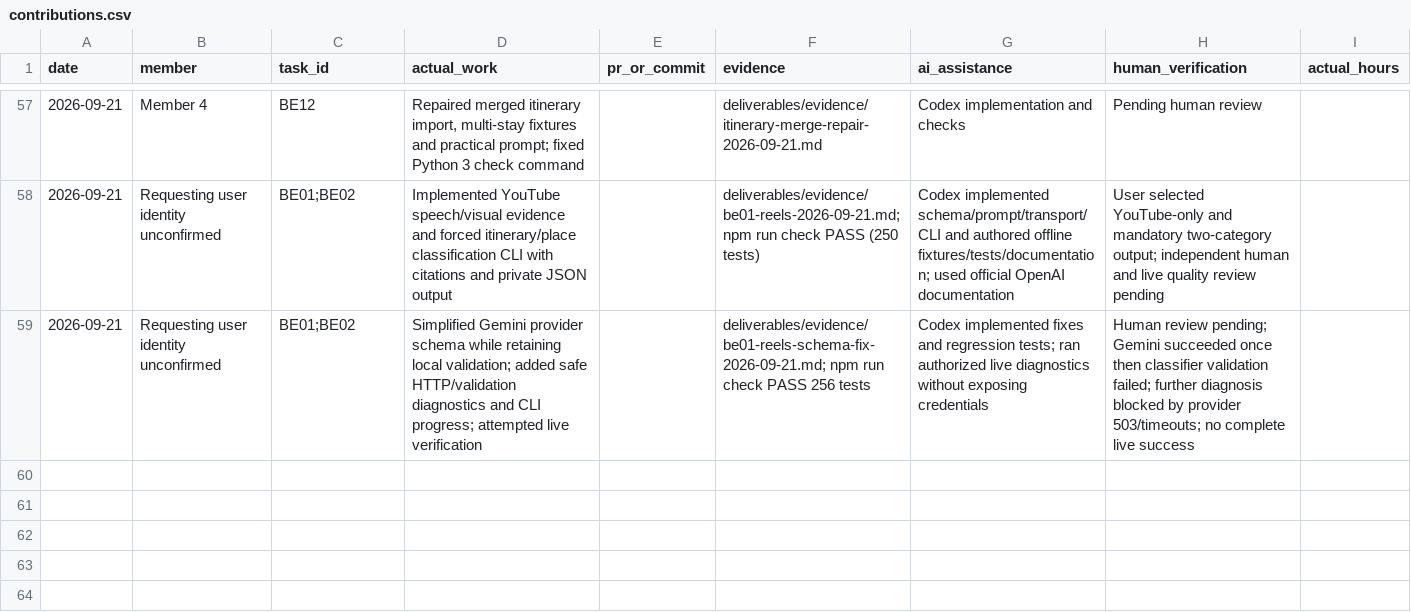
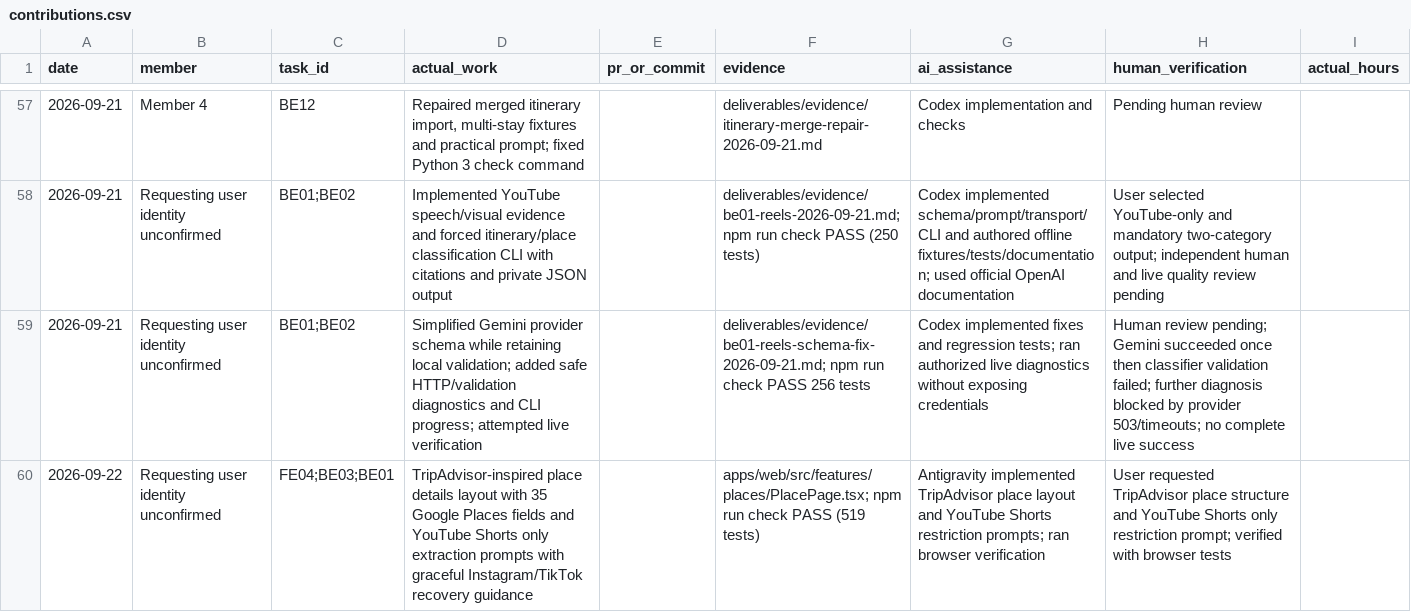
Before and after one commit to namprice227/reel-travel, a CSV file: planning/contributions.csv, drawn as a sheet; only a part is shown, gaps mark what is left out; the diff names each change by its address in the sheet, - before the commit and + after, or states it on an @@ line.

Commit message:
feat: TripAdvisor-style place details layout and YouTube Shorts support prompting
- Add TripAdvisor-inspired layout in PlacePage with 35 Google Places fields (ratings, reviews, amenities, hours, dining attributes)
- Clarify in SaveComposer, TripBuilder, and LandingPage that automatic extraction supports YouTube Shorts
- Provide clear recovery prompt on InspirationCard when Instagram/TikTok links are submitted
- Add tests and update contributions.csv

```diff
--- a/planning/contributions.csv
+++ b/planning/contributions.csv
+row 60: 2026-09-22 | Requesting user identity unconfirmed | FE04;BE03;BE01 | TripAdvisor-inspired place details layout with 35 Google Places fields and YouTube Shorts only extraction prompts with graceful Instagram/TikTok recovery guidance |  | apps/web/src/features/places/PlacePage.tsx; npm run check PASS (519 tests) | Antigravity implemented TripAdvisor place layout and YouTube Shorts restriction prompts; ran browser verification | User requested TripAdvisor place structure and YouTube Shorts only restriction prompt; verified with browser tests
```
Also changed, not shown: 16 other files.
